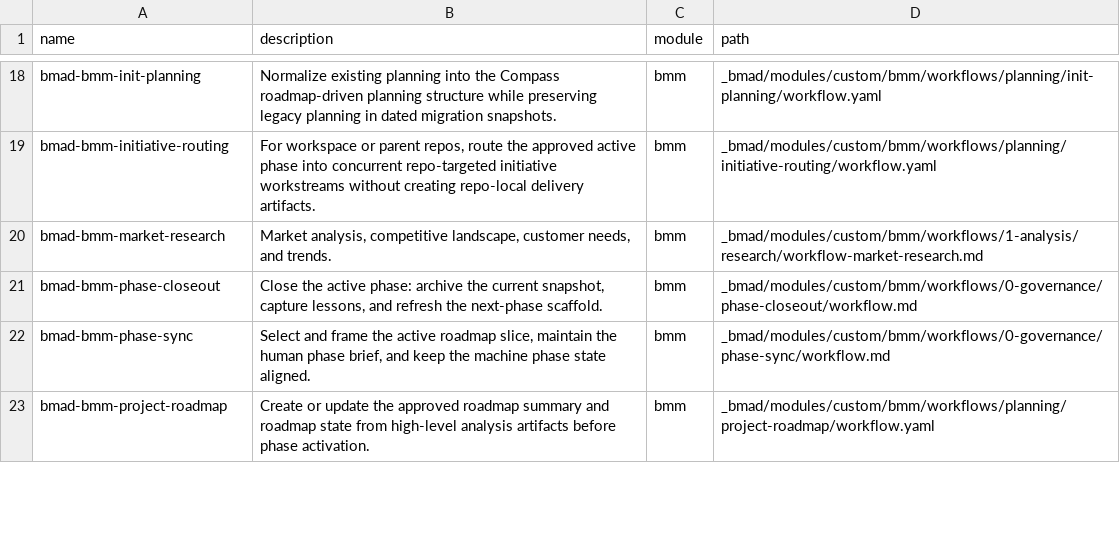
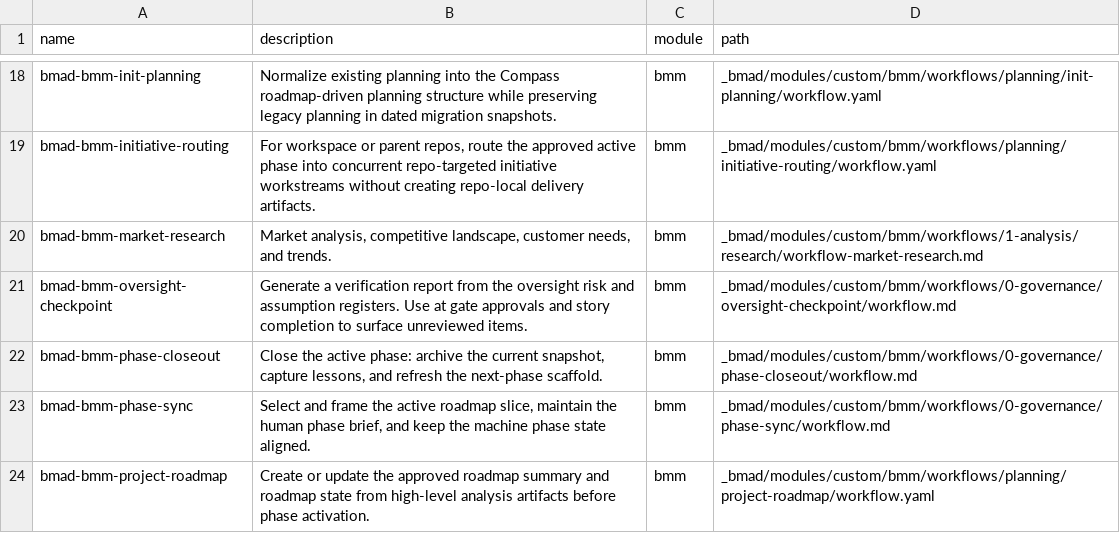
Before and after one commit to Compass-Brand/compass-engine, a CSV file: src/bmad/_config/workflow-manifest.csv, drawn as a sheet; only a part is shown, gaps mark what is left out.

```diff
--- a/src/bmad/_config/workflow-manifest.csv
+++ b/src/bmad/_config/workflow-manifest.csv
@@ -20,2 +20,3 @@
 "bmad-bmm-market-research","Market analysis, competitive landscape, customer needs, and trends.","bmm","_bmad/modules/custom/bmm/workflows/1-analysis/research/workflow-market-research.md"
+"bmad-bmm-oversight-checkpoint","Generate a verification report from the oversight risk and assumption registers. Use at gate approvals and story completion to surface unreviewed items.","bmm","_bmad/modules/custom/bmm/workflows/0-governance/oversight-checkpoint/workflow.md"
 "bmad-bmm-phase-closeout","Close the active phase: archive the current snapshot, capture lessons, and refresh the next-phase scaffold.","bmm","_bmad/modules/custom/bmm/workflows/0-governance/phase-closeout/workflow.md"
```
Also changed, not shown: src/bmad/modules/custom/bmm/module-help.csv, 23 other files.
